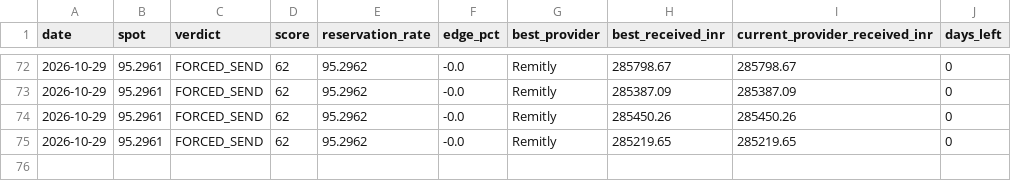
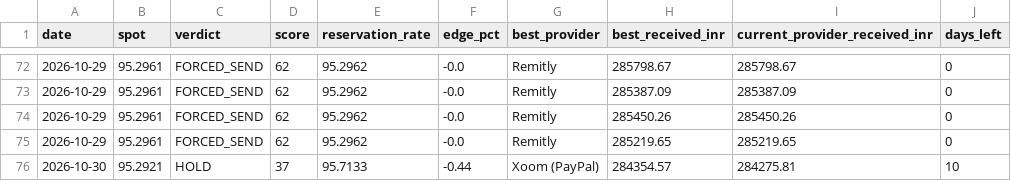
Before and after one commit to dreamerskymaster/costco_fuel_notifier, a CSV file: data/history.csv, drawn as a sheet; only a part is shown, gaps mark what is left out; the diff names each change by its address in the sheet, - before the commit and + after, or states it on an @@ line.

```diff
--- a/data/history.csv
+++ b/data/history.csv
+row 76: 2026-10-30 | 95.2921 | HOLD | 37 | 95.7133 | -0.44 | Xoom (PayPal) | 284354.57 | 284275.81 | 10
```
Also changed, not shown: 1 other file.
